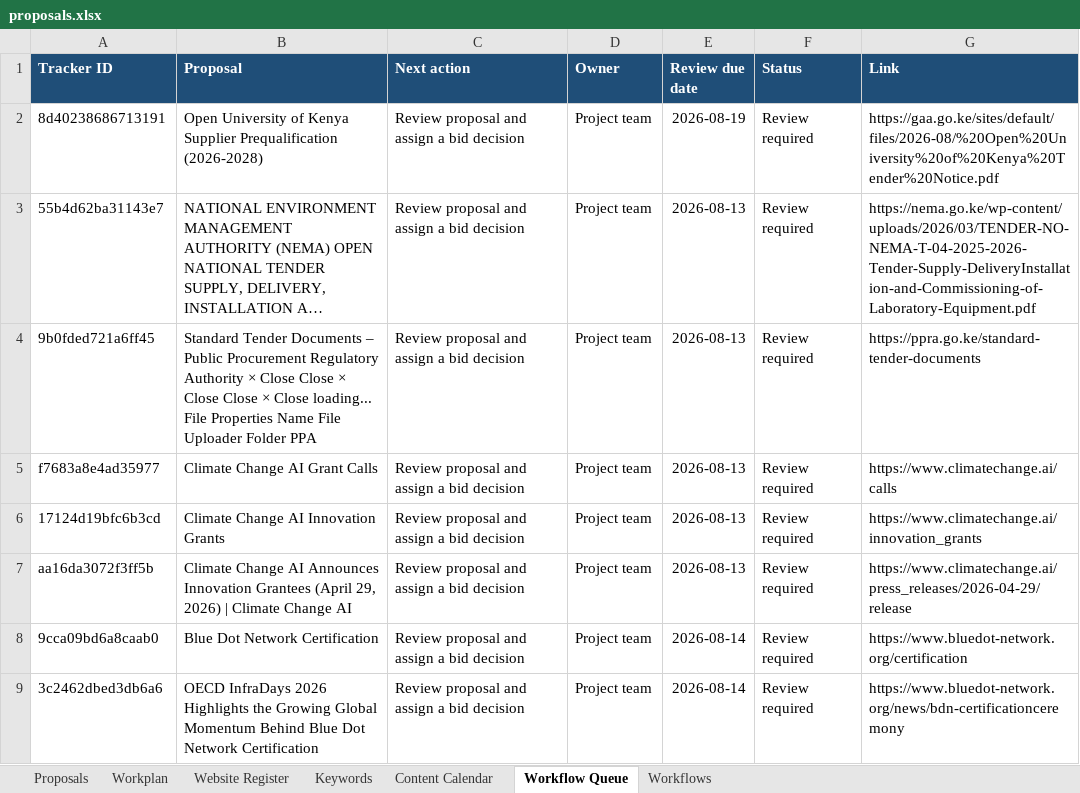
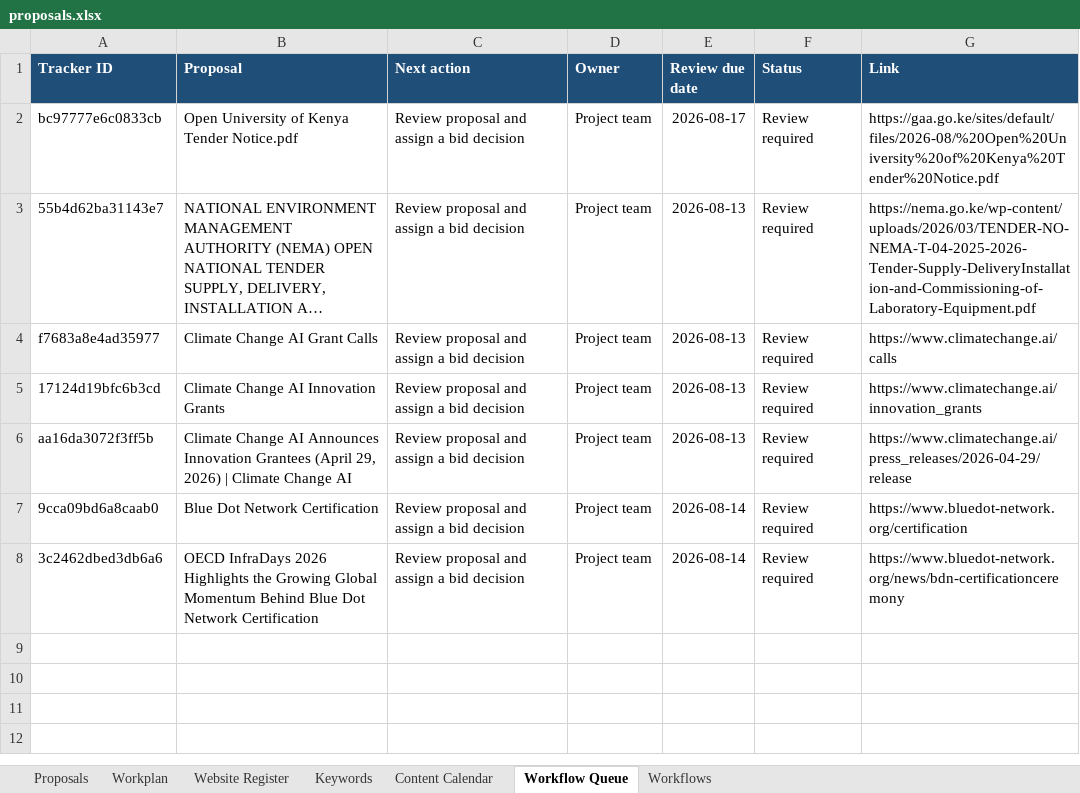
Before and after one commit to AlukweJonesTerah/ProposalMonitor, an Excel workbook: proposal_output/proposals.xlsx, sheet Workflow Queue, drawn as a sheet; long unchanged cells end in …; values as stored, in another font and other column widths than the file's, no borders; the diff names each change by its address in the sheet, - before the commit and + after, or states it on an @@ line.

Commit message:
Skip JavaScript-rendered pages and merge duplicate bluedot-network.org source
Public Procurement Regulatory Authority's "Standard Tender Documents" page
renders its real content client-side (h1 is literally "Loading..."); scraping
it produced titles built from page chrome instead of real content, e.g.
"Standard Tender Documents ... Close Close ... loading... File Properties
Name File Uploader Folder". collect()/collect_raw() now detect a
JS-placeholder heading and skip the candidate entirely, since neither its
title nor its content is real. Also purged the one stale copy of this record
that had already lodged in proposal_output/proposals.json (due_date "Not
stated" meant it would never expire on its own).

Also merges the two duplicate "bluedot-network.org" source entries in
Migrations/proposal_source.json into one (both start_urls kept), which were
causing the same site to be crawled twice every run.

```diff
--- a/proposal_output/proposals.xlsx (sheet Workflow Queue)
+++ b/proposal_output/proposals.xlsx (sheet Workflow Queue)
-A2 (Tracker ID): 8d40238686713191
+A2 (Tracker ID): bc97777e6c0833cb
-B2 (Proposal): …of Kenya Supplier Prequalification (2026-2028)
+B2 (Proposal): …of Kenya Tender Notice.pdf
-E2 (Review due date): 2026-08-19
+E2 (Review due date): 2026-08-17
-row 4: 9b0fded721a6ff45 | Standard Tender Documents – Public Procurement Regulatory Authority × Close Close × Close Close × Close loading... File Properties Name File Uploader Folder PPA | Review proposal and assign a bid decision | Project team | 2026-08-13 | Review required | https://ppra.go.ke/standard-tender-documents
```
Also changed, not shown: sheet Proposals, sheet Website Register, 6 other files.
